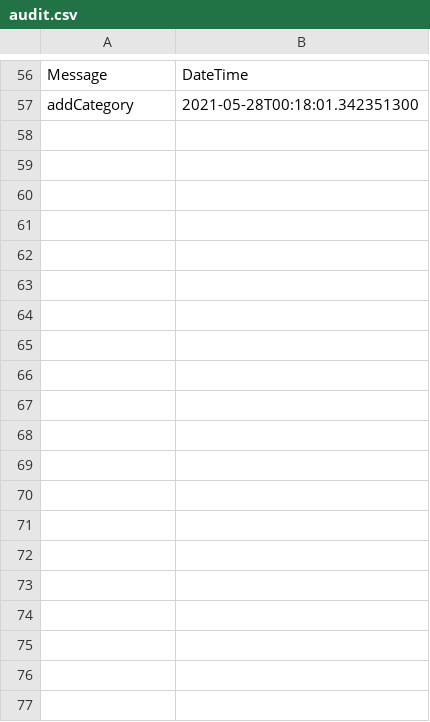
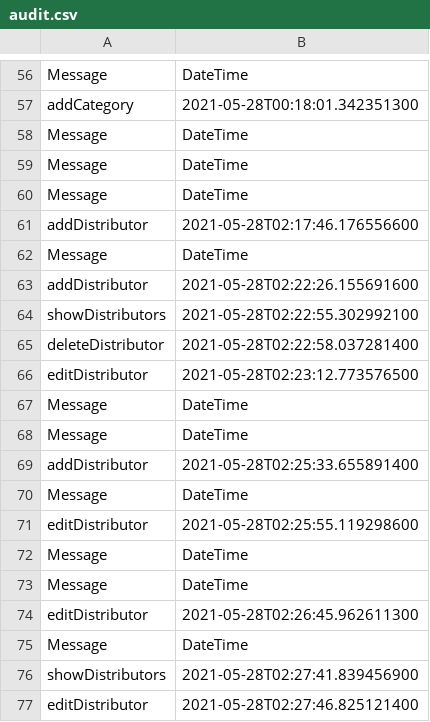
Before and after one commit to M4731/store_stock_management, a CSV file: InOut/Output/audit.csv, drawn as a sheet; only a part is shown, gaps mark what is left out; the diff covers the shown part only; the diff names each change by its address in the sheet, - before the commit and + after, or states it on an @@ line.

Commit message:
Database Distributor+Store CRUD

```diff
--- a/InOut/Output/audit.csv
+++ b/InOut/Output/audit.csv
+row 58: Message | DateTime
+row 59: Message | DateTime
+row 60: Message | DateTime
+row 61: addDistributor | 2021-05-28T02:17:46.176556600
+row 62: Message | DateTime
+row 63: addDistributor | 2021-05-28T02:22:26.155691600
+row 64: showDistributors | 2021-05-28T02:22:55.302992100
+row 65: deleteDistributor | 2021-05-28T02:22:58.037281400
+row 66: editDistributor | 2021-05-28T02:23:12.773576500
+row 67: Message | DateTime
+row 68: Message | DateTime
+row 69: addDistributor | 2021-05-28T02:25:33.655891400
+row 70: Message | DateTime
+row 71: editDistributor | 2021-05-28T02:25:55.119298600
+row 72: Message | DateTime
+row 73: Message | DateTime
+row 74: editDistributor | 2021-05-28T02:26:45.962611300
+row 75: Message | DateTime
+row 76: showDistributors | 2021-05-28T02:27:41.839456900
+row 77: editDistributor | 2021-05-28T02:27:46.825121400
```
Also changed, not shown: 27 added rows elsewhere in this file, 7 other files.
